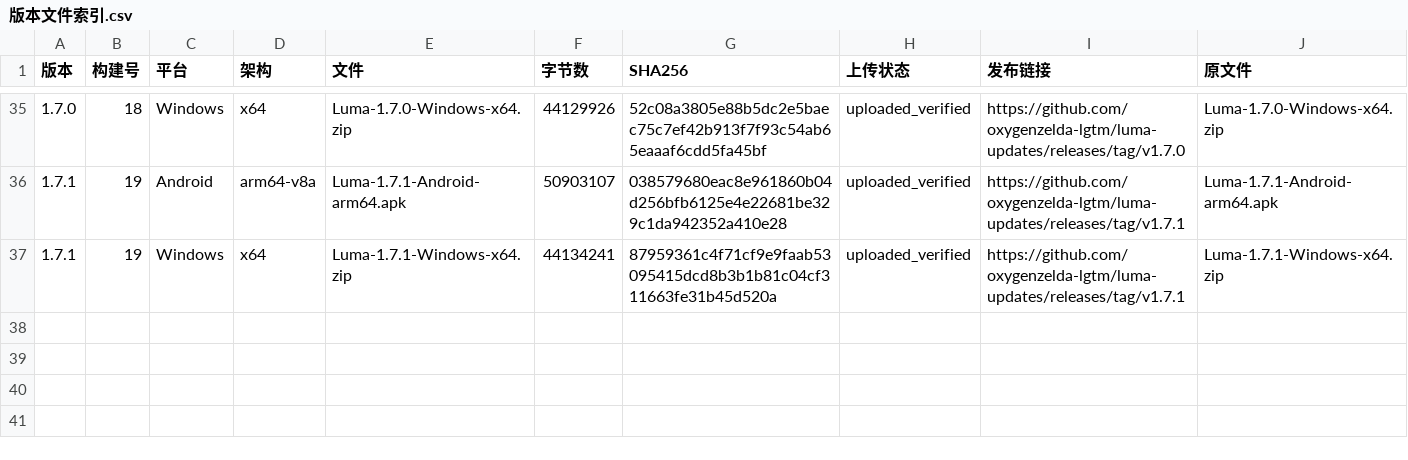
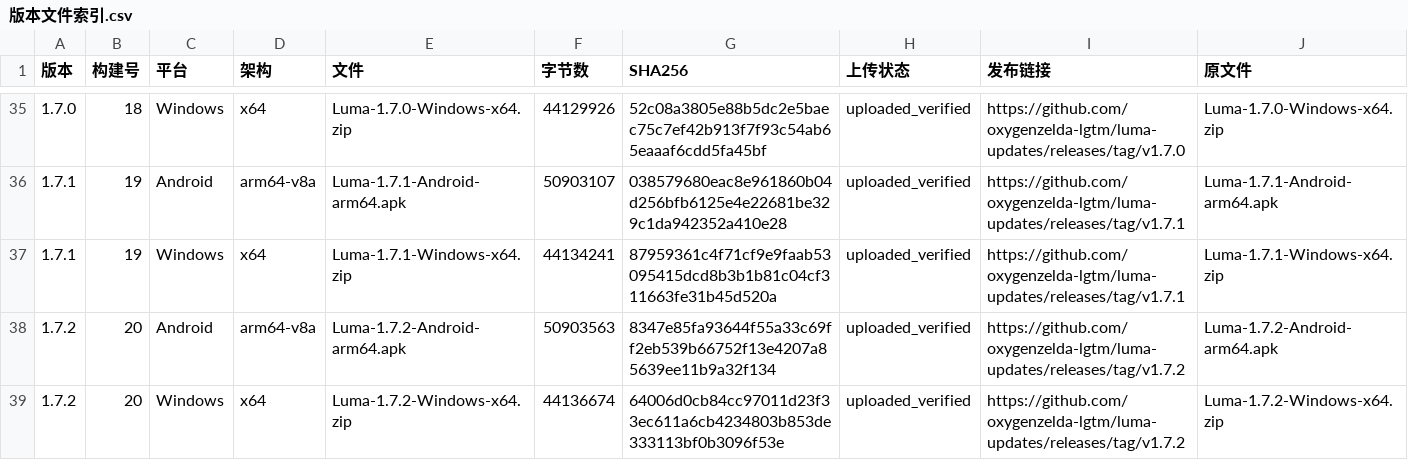
Before and after one commit to oxygenzelda-lgtm/luma-updates, a CSV file: docs/releases/版本文件索引.csv, drawn as a sheet; only a part is shown, gaps mark what is left out; the diff names each change by its address in the sheet, - before the commit and + after, or states it on an @@ line.

Commit message:
docs: Luma 1.7.2 release and continuation

```diff
--- a/docs/releases/版本文件索引.csv
+++ b/docs/releases/版本文件索引.csv
+row 38: 1.7.2 | 20 | Android | arm64-v8a | Luma-1.7.2-Android-arm64.apk | 50903563 | 8347e85fa93644f55a33c69ff2eb539b66752f13e4207a85639ee11b9a32f134 | uploaded_verified | https://github.com/oxygenzelda-lgtm/luma-updates/releases/tag/v1.7.2 | Luma-1.7.2-Android-arm64.apk
+row 39: 1.7.2 | 20 | Windows | x64 | Luma-1.7.2-Windows-x64.zip | 44136674 | 64006d0cb84cc97011d23f33ec611a6cb4234803b853de333113bf0b3096f53e | uploaded_verified | https://github.com/oxygenzelda-lgtm/luma-updates/releases/tag/v1.7.2 | Luma-1.7.2-Windows-x64.zip
```
